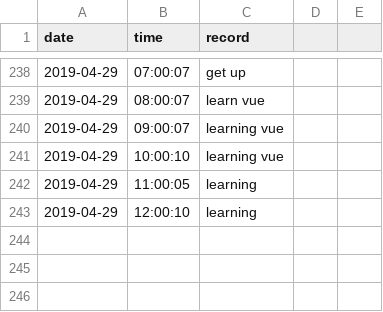
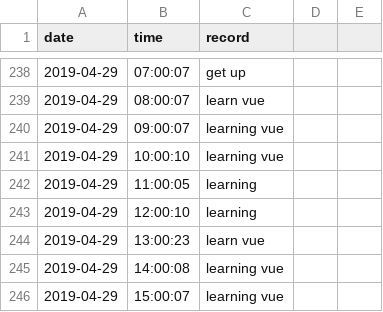
Before and after one commit to Q10Viking/HourLog, a CSV file: 2019-04-log.csv, drawn as a sheet; only a part is shown, gaps mark what is left out; the diff names each change by its address in the sheet, - before the commit and + after, or states it on an @@ line.

Commit message:
update at 15:03:01

```diff
--- a/2019-04-log.csv
+++ b/2019-04-log.csv
+row 244: 2019-04-29 | 13:00:23 | learn vue
+row 245: 2019-04-29 | 14:00:08 | learning vue
+row 246: 2019-04-29 | 15:00:07 | learning vue
```
